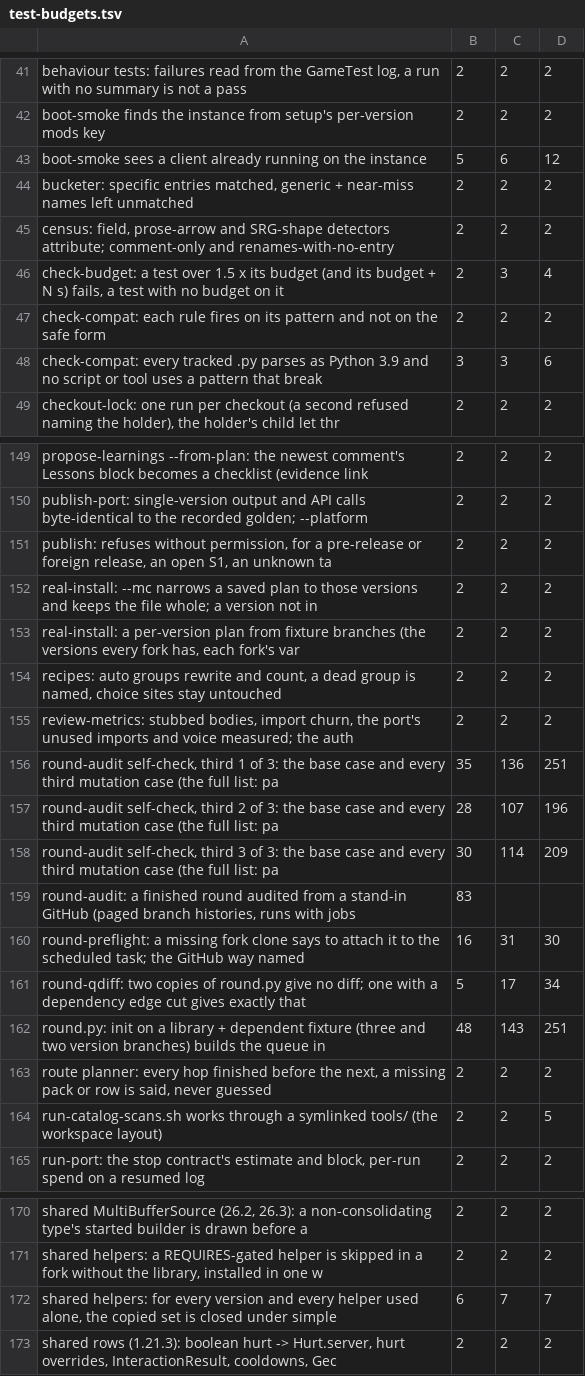
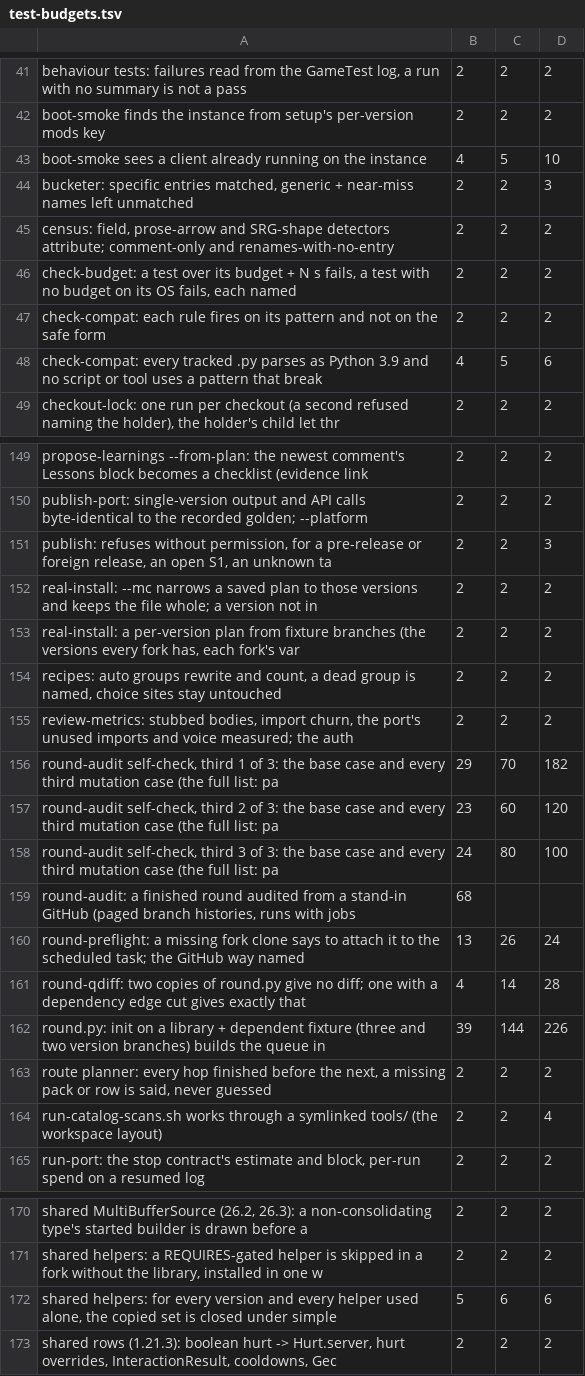
Before and after one commit to jivinstev/mc-mod-version-upgrade, a TSV file: tools/test-budgets.tsv, drawn as a sheet; only a part is shown, gaps mark what is left out; the diff covers the shown part only.

```diff
--- a/tools/test-budgets.tsv
+++ b/tools/test-budgets.tsv
@@ -42,8 +42,8 @@ behaviour tests: failures read from the GameTest log, a run with no summary is n
 boot-smoke finds the instance from setup's per-version mods key	2	2	2
-boot-smoke sees a client already running on the instance	5	6	12
-bucketer: specific entries matched, generic + near-miss names left unmatched	2	2	2
+boot-smoke sees a client already running on the instance	4	5	10
+bucketer: specific entries matched, generic + near-miss names left unmatched	2	2	3
 census: field, prose-arrow and SRG-shape detectors attribute; comment-only and renames-with-no-entry	2	2	2
-check-budget: a test over 1.5 x its budget (and its budget + N s) fails, a test with no budget on it	2	3	4
+check-budget: a test over its budget + N s fails, a test with no budget on its OS fails, each named 	2	2	2
 check-compat: each rule fires on its pattern and not on the safe form	2	2	2
-check-compat: every tracked .py parses as Python 3.9 and no script or tool uses a pattern that break	3	3	6
+check-compat: every tracked .py parses as Python 3.9 and no script or tool uses a pattern that break	4	5	6
 checkout-lock: one run per checkout (a second refused naming the holder), the holder's child let thr	2	2	2
@@ -150,3 +150,3 @@ propose-learnings --from-plan: the newest comment's Lessons block becomes a chec
 publish-port: single-version output and API calls byte-identical to the recorded golden; --platform 	2	2	2
-publish: refuses without permission, for a pre-release or foreign release, an open S1, an unknown ta	2	2	2
+publish: refuses without permission, for a pre-release or foreign release, an open S1, an unknown ta	2	2	3
 real-install: --mc narrows a saved plan to those versions and keeps the file whole; a version not in	2	2	2
@@ -155,11 +155,11 @@ recipes: auto groups rewrite and count, a dead group is named, choice sites stay
 review-metrics: stubbed bodies, import churn, the port's unused imports and voice measured; the auth	2	2	2
-round-audit self-check, third 1 of 3: the base case and every third mutation case (the full list: pa	35	136	251
-round-audit self-check, third 2 of 3: the base case and every third mutation case (the full list: pa	28	107	196
-round-audit self-check, third 3 of 3: the base case and every third mutation case (the full list: pa	30	114	209
-round-audit: a finished round audited from a stand-in GitHub (paged branch histories, runs with jobs	83		
-round-preflight: a missing fork clone says to attach it to the scheduled task; the GitHub way named 	16	31	30
-round-qdiff: two copies of round.py give no diff; one with a dependency edge cut gives exactly that 	5	17	34
-round.py: init on a library + dependent fixture (three and two version branches) builds the queue in	48	143	251
+round-audit self-check, third 1 of 3: the base case and every third mutation case (the full list: pa	29	70	182
+round-audit self-check, third 2 of 3: the base case and every third mutation case (the full list: pa	23	60	120
+round-audit self-check, third 3 of 3: the base case and every third mutation case (the full list: pa	24	80	100
+round-audit: a finished round audited from a stand-in GitHub (paged branch histories, runs with jobs	68		
+round-preflight: a missing fork clone says to attach it to the scheduled task; the GitHub way named 	13	26	24
+round-qdiff: two copies of round.py give no diff; one with a dependency edge cut gives exactly that 	4	14	28
+round.py: init on a library + dependent fixture (three and two version branches) builds the queue in	39	144	226
 route planner: every hop finished before the next, a missing pack or row is said, never guessed	2	2	2
-run-catalog-scans.sh works through a symlinked tools/ (the workspace layout)	2	2	5
+run-catalog-scans.sh works through a symlinked tools/ (the workspace layout)	2	2	4
 run-port: the stop contract's estimate and block, per-run spend on a resumed log	2	2	2
@@ -171,3 +171,3 @@ shared MultiBufferSource (26.2, 26.3): a non-consolidating type's started builde
 shared helpers: a REQUIRES-gated helper is skipped in a fork without the library, installed in one w	2	2	2
-shared helpers: for every version and every helper used alone, the copied set is closed under simple	6	7	7
+shared helpers: for every version and every helper used alone, the copied set is closed under simple	5	6	6
 shared rows (1.21.3): boolean hurt -> Hurt.server, hurt overrides, InteractionResult, cooldowns, Gec	2	2	2
```
Also changed, not shown: 58 edited cells elsewhere in this file, 2 other files.
